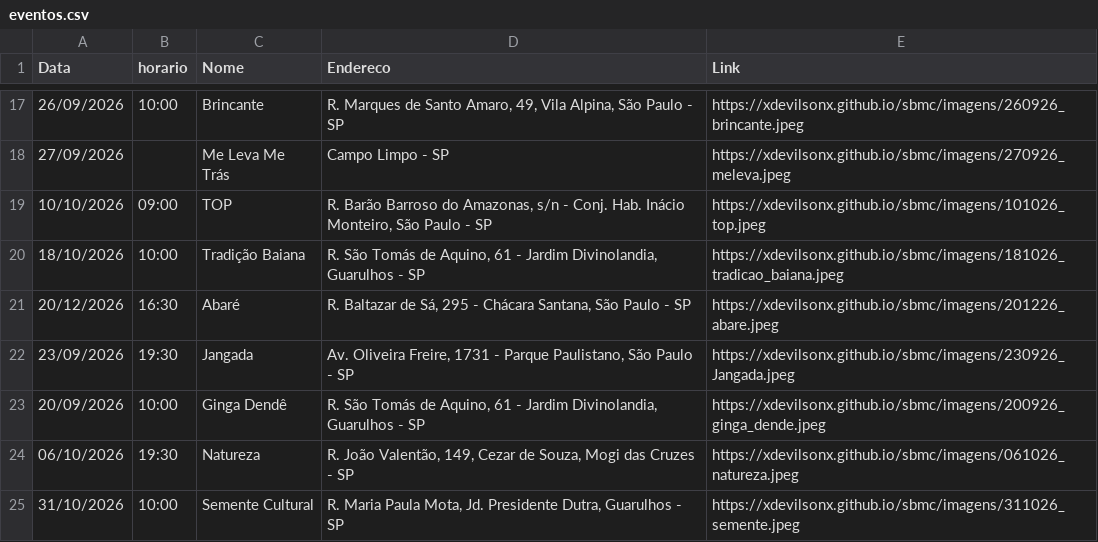
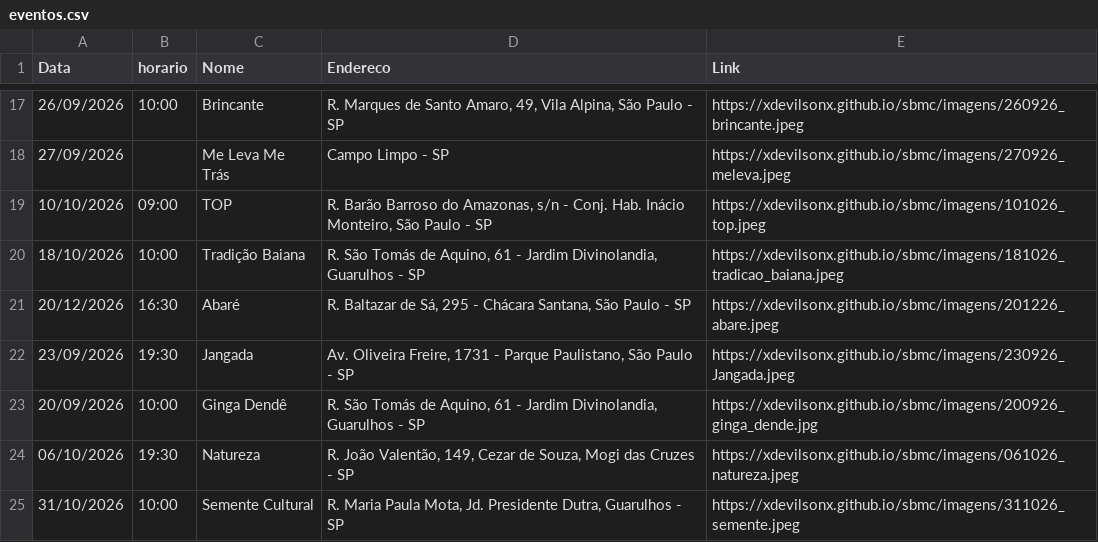
Before and after one commit to xdevilsonx/sbmc, a CSV file: eventos.csv, drawn as a sheet; only a part is shown, gaps mark what is left out.

Commit message:
Update eventos.csv

```diff
--- a/eventos.csv
+++ b/eventos.csv
@@ -22,3 +22,3 @@ Data,horario,Nome,Endereco,Link
 23/09/2026,19:30,Jangada,"Av. Oliveira Freire, 1731 - Parque Paulistano, São Paulo - SP",https://xdevilsonx.github.io/sbmc/imagens/230926_Jangada.jpeg
-20/09/2026,10:00,Ginga Dendê,"R. São Tomás de Aquino, 61 - Jardim Divinolandia, Guarulhos - SP",https://xdevilsonx.github.io/sbmc/imagens/200926_ginga_dende.jpeg
+20/09/2026,10:00,Ginga Dendê,"R. São Tomás de Aquino, 61 - Jardim Divinolandia, Guarulhos - SP",https://xdevilsonx.github.io/sbmc/imagens/200926_ginga_dende.jpg
 06/10/2026,19:30,Natureza,"R. João Valentão, 149, Cezar de Souza, Mogi das Cruzes - SP",https://xdevilsonx.github.io/sbmc/imagens/061026_natureza.jpeg
```
